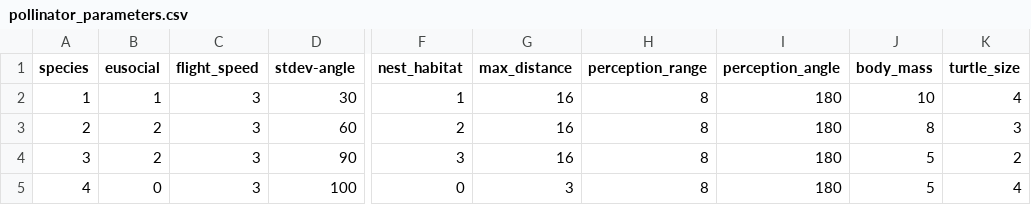
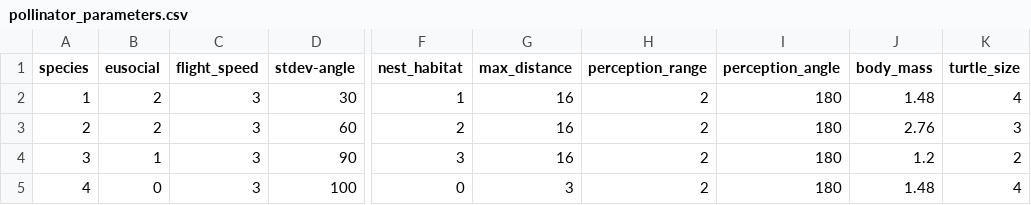
Before and after one commit to EcoComplex/pollinatorsNL, a CSV file: pollinator_parameters.csv, drawn as a sheet; only a part is shown, gaps mark what is left out; the diff names each change by its address in the sheet, - before the commit and + after, or states it on an @@ line.

Commit message:
add body size dependent flight_speed and max_distance

```diff
--- a/pollinator_parameters.csv
+++ b/pollinator_parameters.csv
-B2 (eusocial): 1
+B2 (eusocial): 2
-H2:H5 (perception_range): 8
+H2:H5 (perception_range): 2
-J2 (body_mass): 10
+J2 (body_mass): 1.48
-J3 (body_mass): 8
+J3 (body_mass): 2.76
-B4 (eusocial): 2
+B4 (eusocial): 1
-J4 (body_mass): 5
+J4 (body_mass): 1.2
-J5 (body_mass): 5
+J5 (body_mass): 1.48
```
Also changed, not shown: 2 other files.
